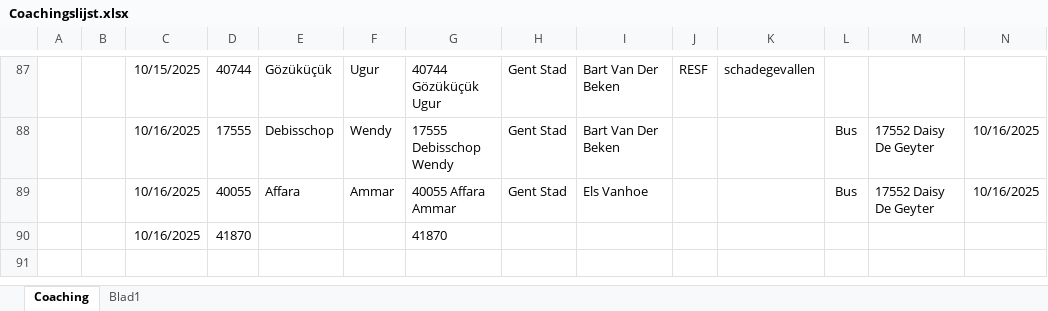
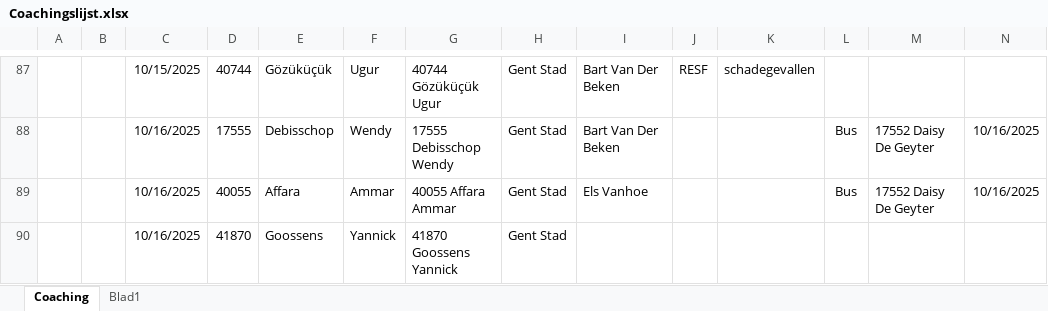
Before and after one commit to Stoffels84/schade, an Excel workbook: Coachingslijst.xlsx, sheet Coaching, drawn as a sheet; only a part is shown, gaps mark what is left out; values as stored, in another font and other column widths than the file's, no borders; conditional formats and table styles not drawn; removed rows and columns are numbered as before the commit, all else as after; rows hold the shown columns only; the diff names each change by its address in the sheet, - before the commit and + after, or states it on an @@ line.

Commit message:
auto: update vanuit Teams

```diff
--- a/Coachingslijst.xlsx (sheet Coaching)
+++ b/Coachingslijst.xlsx (sheet Coaching)
-row 90:  |  | 10/16/2025 | 41870 |  |  | 41870
+row 90:  |  | 10/16/2025 | 41870 | Goossens | Yannick | 41870 Goossens Yannick | Gent Stad
```
